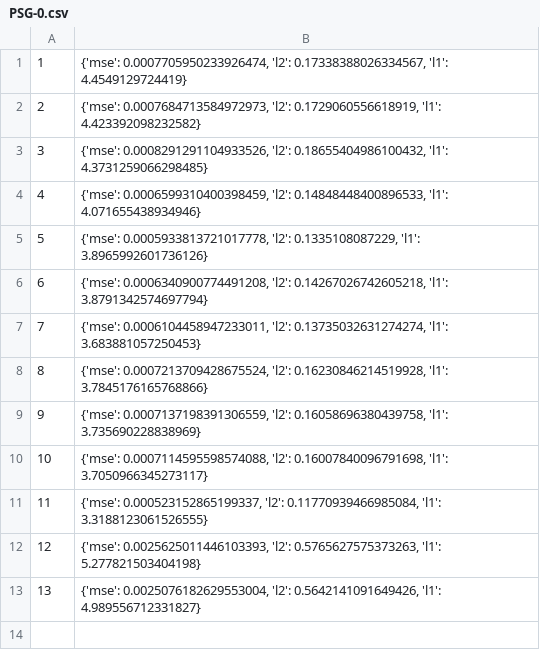
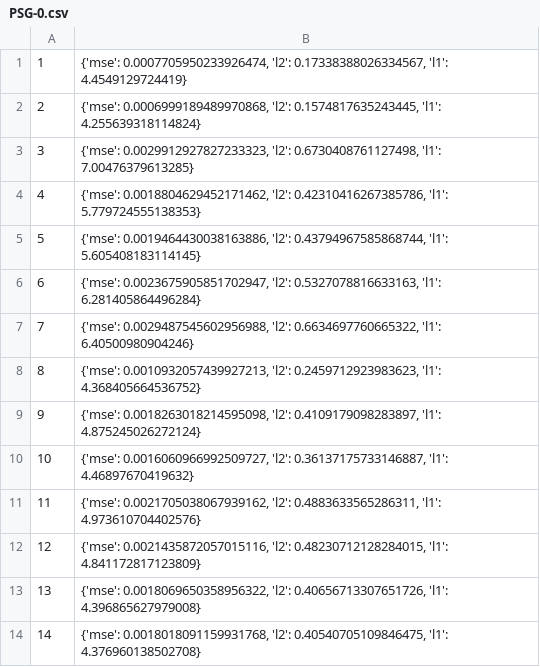
Before and after one commit to alexanderivanov2424/AI_Automation, a CSV file: logs/PSG-0.csv, drawn as a sheet.

```diff
--- a/logs/PSG-0.csv
+++ b/logs/PSG-0.csv
@@ -1,13 +1,14 @@
 1,"{'mse': 0.0007705950233926474, 'l2': 0.17338388026334567, 'l1': 4.4549129724419}"
-2,"{'mse': 0.0007684713584972973, 'l2': 0.1729060556618919, 'l1': 4.423392098232582}"
-3,"{'mse': 0.0008291291104933526, 'l2': 0.18655404986100432, 'l1': 4.3731259066298485}"
-4,"{'mse': 0.0006599310400398459, 'l2': 0.14848448400896533, 'l1': 4.071655438934946}"
-5,"{'mse': 0.0005933813721017778, 'l2': 0.1335108087229, 'l1': 3.8965992601736126}"
-6,"{'mse': 0.0006340900774491208, 'l2': 0.14267026742605218, 'l1': 3.8791342574697794}"
-7,"{'mse': 0.0006104458947233011, 'l2': 0.13735032631274274, 'l1': 3.683881057250453}"
-8,"{'mse': 0.0007213709428675524, 'l2': 0.16230846214519928, 'l1': 3.7845176165768866}"
-9,"{'mse': 0.0007137198391306559, 'l2': 0.16058696380439758, 'l1': 3.735690228838969}"
-10,"{'mse': 0.0007114595598574088, 'l2': 0.16007840096791698, 'l1': 3.7050966345273117}"
-11,"{'mse': 0.000523152865199337, 'l2': 0.11770939466985084, 'l1': 3.3188123061526555}"
-12,"{'mse': 0.0025625011446103393, 'l2': 0.5765627575373263, 'l1': 5.277821503404198}"
-13,"{'mse': 0.0025076182629553004, 'l2': 0.5642141091649426, 'l1': 4.989556712331827}"
+2,"{'mse': 0.0006999189489970868, 'l2': 0.1574817635243445, 'l1': 4.255639318114824}"
+3,"{'mse': 0.0029912927827233323, 'l2': 0.6730408761127498, 'l1': 7.00476379613285}"
+4,"{'mse': 0.0018804629452171462, 'l2': 0.42310416267385786, 'l1': 5.779724555138353}"
+5,"{'mse': 0.0019464430038163886, 'l2': 0.43794967585868744, 'l1': 5.605408183114145}"
+6,"{'mse': 0.0023675905851702947, 'l2': 0.5327078816633163, 'l1': 6.281405864496284}"
+7,"{'mse': 0.0029487545602956988, 'l2': 0.6634697760665322, 'l1': 6.40500980904246}"
+8,"{'mse': 0.0010932057439927213, 'l2': 0.2459712923983623, 'l1': 4.368405664536752}"
+9,"{'mse': 0.0018263018214595098, 'l2': 0.4109179098283897, 'l1': 4.875245026272124}"
+10,"{'mse': 0.0016060966992509727, 'l2': 0.36137175733146887, 'l1': 4.46897670419632}"
+11,"{'mse': 0.0021705038067939162, 'l2': 0.4883633565286311, 'l1': 4.973610704402576}"
+12,"{'mse': 0.0021435872057015116, 'l2': 0.48230712128284015, 'l1': 4.841172817123809}"
+13,"{'mse': 0.0018069650358956322, 'l2': 0.40656713307651726, 'l1': 4.396865627979008}"
+14,"{'mse': 0.0018018091159931768, 'l2': 0.40540705109846475, 'l1': 4.376960138502708}"
```
Also changed, not shown: 4 other files.
